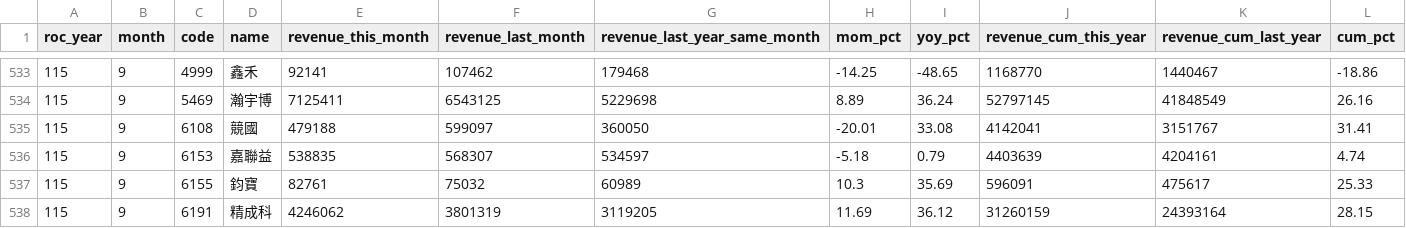
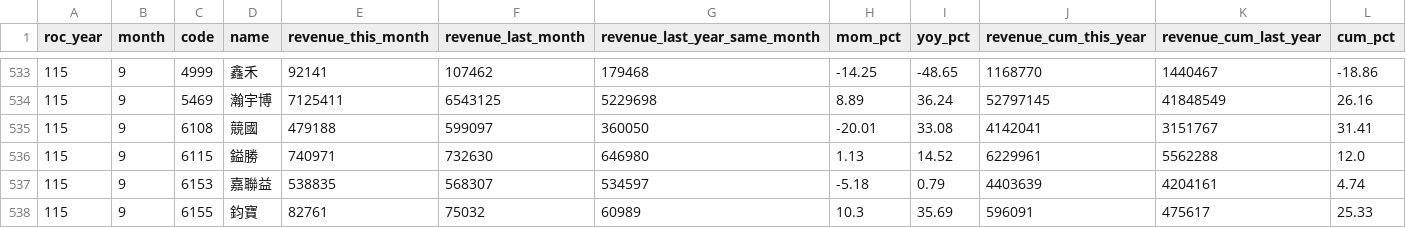
Before and after one commit to jcluox/daily-stock, a CSV file: data/raw/revenue/sii_115_9.csv, drawn as a sheet; only a part is shown, gaps mark what is left out; the shorter side is filled out with more unchanged rows.

```diff
--- a/data/raw/revenue/sii_115_9.csv
+++ b/data/raw/revenue/sii_115_9.csv
@@ -535,2 +535,3 @@ roc_year,month,code,name,revenue_this_month,revenue_last_month,revenue_last_year
 115,9,6108,競國,479188,599097,360050,-20.01,33.08,4142041,3151767,31.41
+115,9,6115,鎰勝,740971,732630,646980,1.13,14.52,6229961,5562288,12.0
 115,9,6153,嘉聯益,538835,568307,534597,-5.18,0.79,4403639,4204161,4.74
```
Also changed, not shown: data/raw/revenue/otc_115_9.csv, 1 other file.
